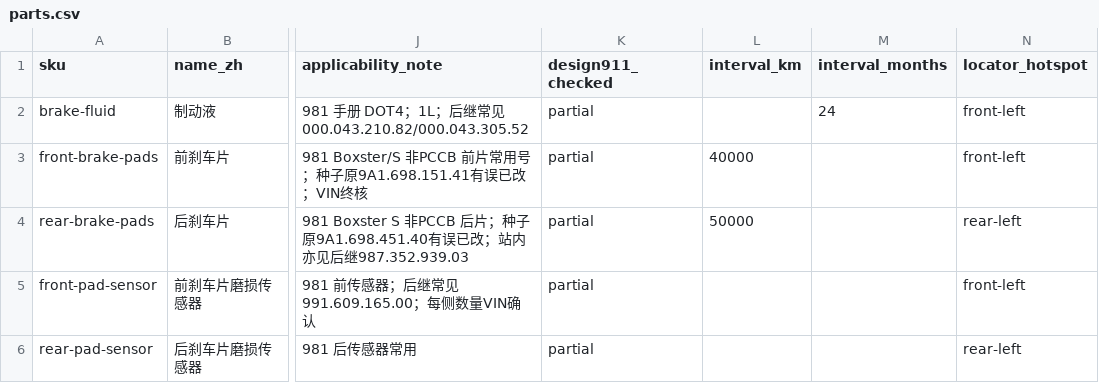
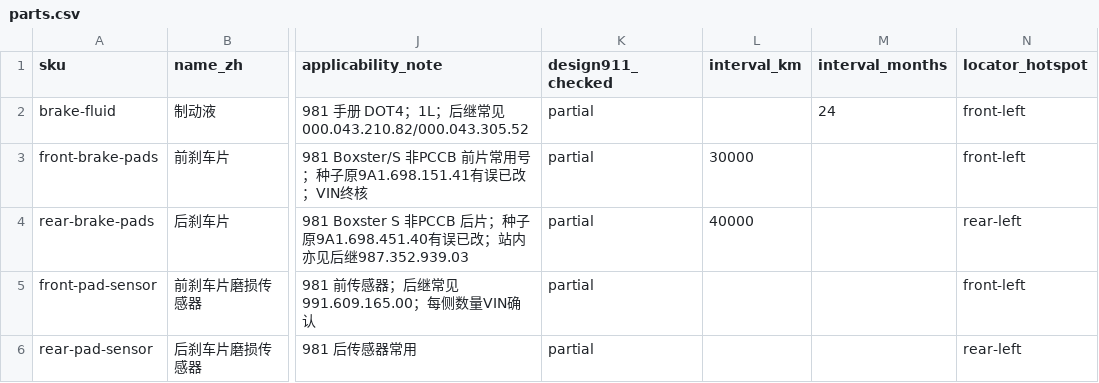
Before and after one commit to remoonlight/flat-six, a CSV file: data/petka/brakes/parts.csv, drawn as a sheet; only a part is shown, gaps mark what is left out; the diff names each change by its address in the sheet, - before the commit and + after, or states it on an @@ line.

```diff
--- a/data/petka/brakes/parts.csv
+++ b/data/petka/brakes/parts.csv
-L3 (interval_km): 40000
+L3 (interval_km): 30000
-L4 (interval_km): 50000
+L4 (interval_km): 40000
```
Also changed, not shown: data/petka/chassis/parts.csv, data/petka/engine-bay/parts.csv, 21 other files.
